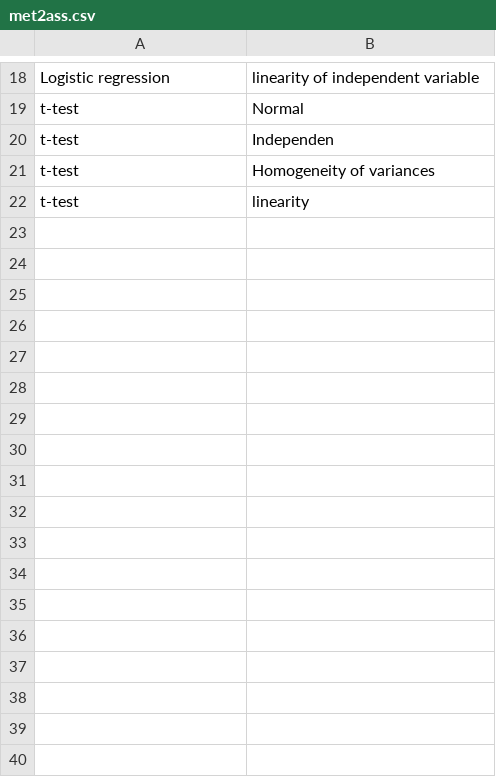
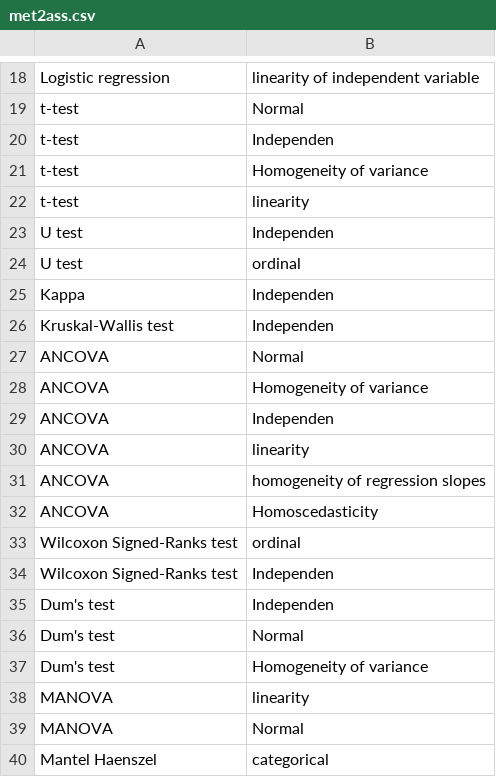
Before and after one commit to pdeboer/StatsPDFMarking, a CSV file: met2ass.csv, drawn as a sheet; only a part is shown, gaps mark what is left out; the diff covers the shown part only.

Commit message:
update method assumption list

```diff
--- a/met2ass.csv
+++ b/met2ass.csv
@@ -20,3 +20,21 @@ t-test,Normal
 t-test,Independen
-t-test,Homogeneity of variances
+t-test,Homogeneity of variance
 t-test,linearity
+U test,Independen
+U test,ordinal
+Kappa,Independen
+Kruskal-Wallis test,Independen
+ANCOVA,Normal
+ANCOVA,Homogeneity of variance
+ANCOVA,Independen
+ANCOVA,linearity
+ANCOVA,homogeneity of regression slopes
+ANCOVA,Homoscedasticity
+Wilcoxon Signed-Ranks test,ordinal
+Wilcoxon Signed-Ranks test,Independen
+Dum's test,Independen
+Dum's test,Normal
+Dum's test,Homogeneity of variance
+MANOVA,linearity
+MANOVA,Normal
+Mantel Haenszel,categorical
```
Also changed, not shown: 6 edited cells elsewhere in this file, assumptions.csv, methods.csv, 2 other files.
